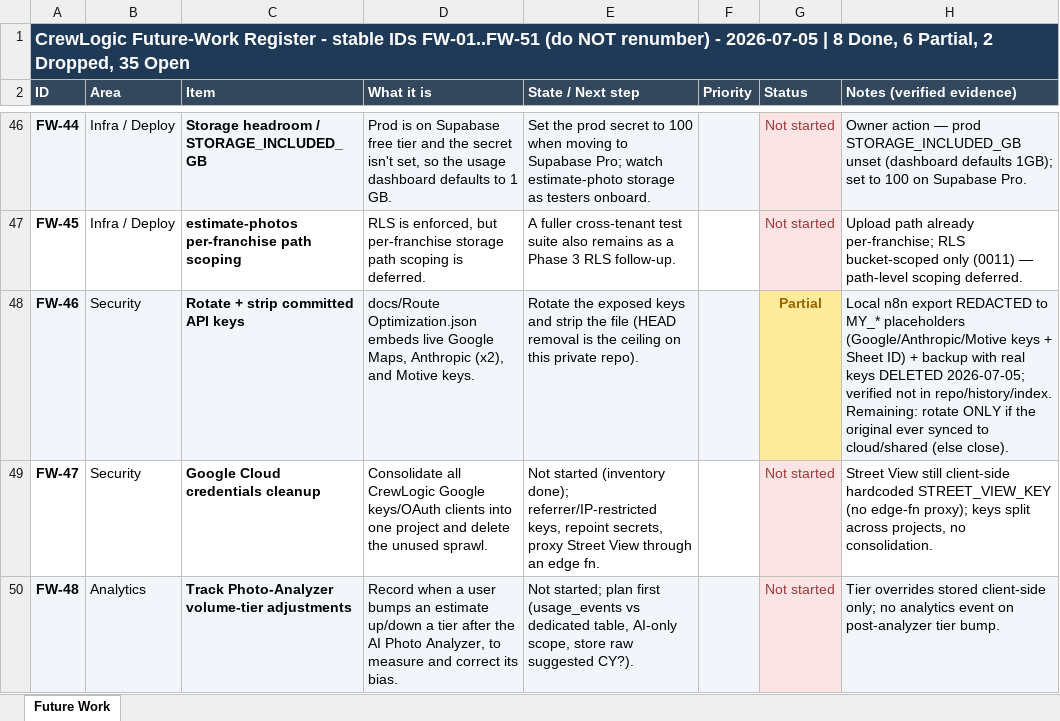
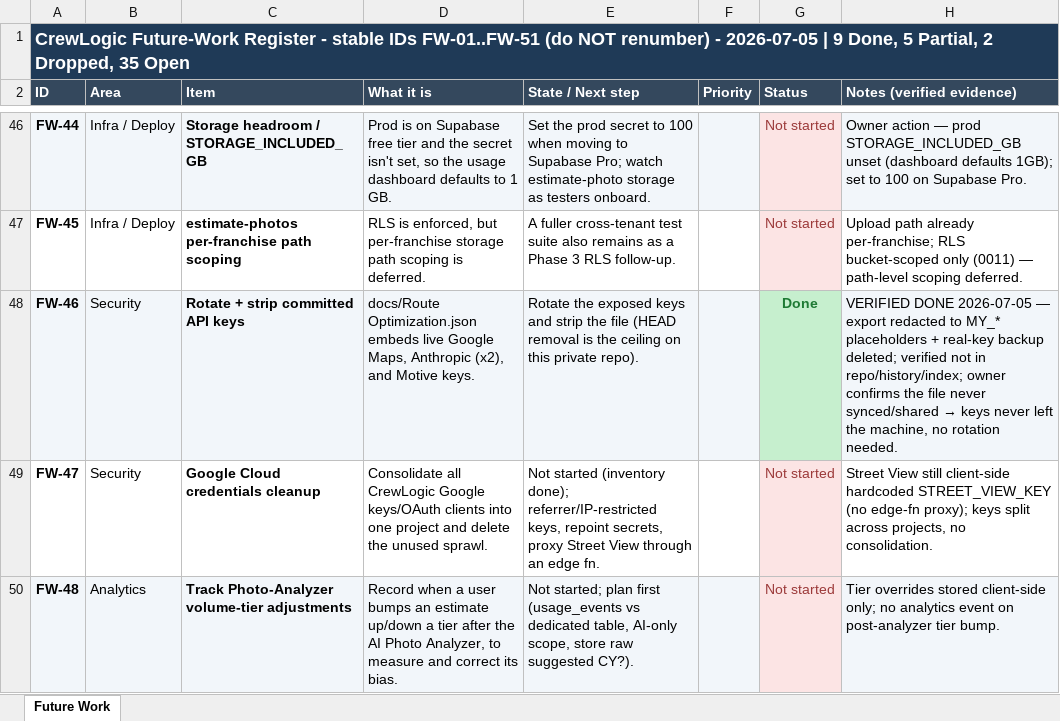
Before and after one commit to ctdennis/crewlogic, an Excel workbook: docs/CrewLogic-Future-Work-Register.xlsx, sheet Future Work, drawn as a sheet; only a part is shown, gaps mark what is left out; values as stored, in another font and other column widths than the file's, no borders; the diff names each change by its address in the sheet, - before the commit and + after, or states it on an @@ line.

```diff
--- a/docs/CrewLogic-Future-Work-Register.xlsx (sheet Future Work)
+++ b/docs/CrewLogic-Future-Work-Register.xlsx (sheet Future Work)
-A1 (ID): …2026-07-05 | 8 Done, 6 Partial, 2…
+A1 (ID): …2026-07-05 | 9 Done, 5 Partial, 2…
-G48 (Status): Partial
+G48 (Status): Done
@@ G48 fill: #FFEB9C → #C6EFCE, text colour: #9C6500 → #1E7A34 @@
@@ H48 (Notes (verified evidence)): Local n8n export REDACTED to MY_* placeholders (Google/Anthropic/Motive keys + Sheet ID) + backup with real keys DELETED 2026-07-05; verified not in repo/history/index. Remaining: rotate ONLY if the original ever synced to cloud/shared (else close). → VERIFIED DONE 2026-07-05 — export redacted to MY_* placeholders + real-key backup deleted; verified not in repo/history/index; owner confirms the file never synced/shared → keys never left the machine, no rotation needed. @@
```
Also changed, not shown: 1 other file.
